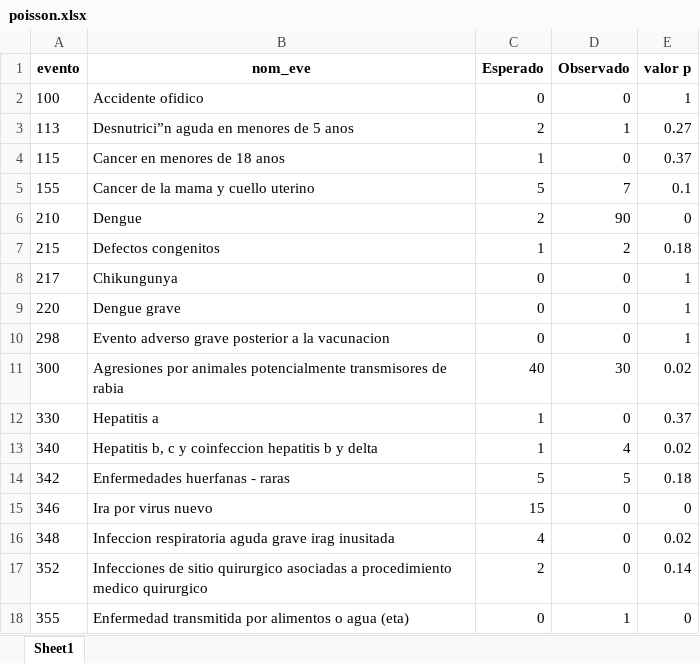
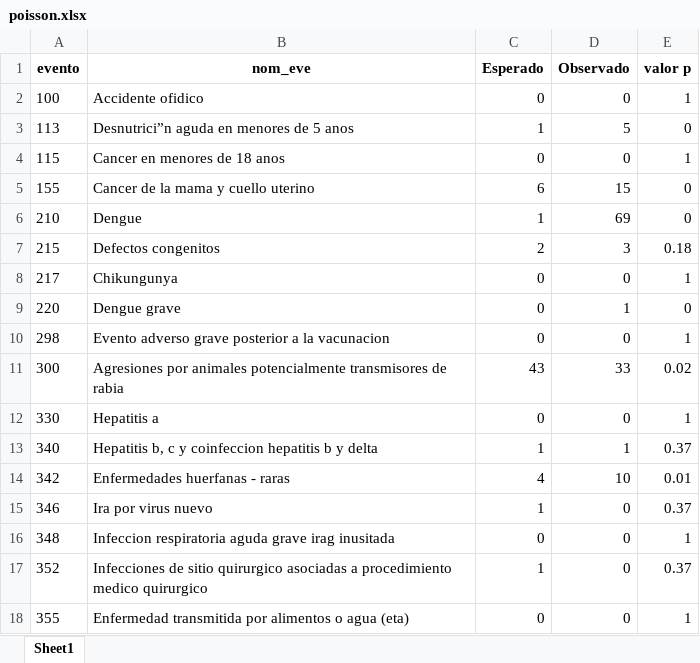
Before and after one commit to sivigilaper/Boletin_epi, an Excel workbook: Boletin_ Epi_Pereira/Datos/poisson.xlsx, sheet Sheet1, drawn as a sheet; only a part is shown; values as stored, in another font and other column widths than the file's, no borders; the diff covers the shown part only; the diff names each change by its address in the sheet, - before the commit and + after, or states it on an @@ line.

```diff
--- a/Boletin_ Epi_Pereira/Datos/poisson.xlsx (sheet Sheet1)
+++ b/Boletin_ Epi_Pereira/Datos/poisson.xlsx (sheet Sheet1)
-C3 (Esperado): 2
+C3 (Esperado): 1
-D3 (Observado): 1
+D3 (Observado): 5
-E3 (valor p): 0.27
+E3 (valor p): 0
-C4 (Esperado): 1
+C4 (Esperado): 0
-E4 (valor p): 0.37
+E4 (valor p): 1
-C5 (Esperado): 5
+C5 (Esperado): 6
-D5 (Observado): 7
+D5 (Observado): 15
-E5 (valor p): 0.1
+E5 (valor p): 0
-C6 (Esperado): 2
+C6 (Esperado): 1
-D6 (Observado): 90
+D6 (Observado): 69
-C7 (Esperado): 1
+C7 (Esperado): 2
-D7 (Observado): 2
+D7 (Observado): 3
-D9 (Observado): 0
+D9 (Observado): 1
-E9 (valor p): 1
+E9 (valor p): 0
-C11 (Esperado): 40
+C11 (Esperado): 43
-D11 (Observado): 30
+D11 (Observado): 33
-C12 (Esperado): 1
+C12 (Esperado): 0
-E12 (valor p): 0.37
+E12 (valor p): 1
-D13 (Observado): 4
+D13 (Observado): 1
-E13 (valor p): 0.02
+E13 (valor p): 0.37
-C14 (Esperado): 5
+C14 (Esperado): 4
-D14 (Observado): 5
+D14 (Observado): 10
-E14 (valor p): 0.18
+E14 (valor p): 0.01
-C15 (Esperado): 15
+C15 (Esperado): 1
-E15 (valor p): 0
+E15 (valor p): 0.37
-C16 (Esperado): 4
+C16 (Esperado): 0
-E16 (valor p): 0.02
+E16 (valor p): 1
-C17 (Esperado): 2
+C17 (Esperado): 1
-E17 (valor p): 0.14
+E17 (valor p): 0.37
-D18 (Observado): 1
+D18 (Observado): 0
-E18 (valor p): 0
+E18 (valor p): 1
```
Also changed, not shown: 3 added rows and 25 edited cells elsewhere in this sheet, Boletin_ Epi_Pereira/Datos/eda2018.xlsx, 11 other files.
